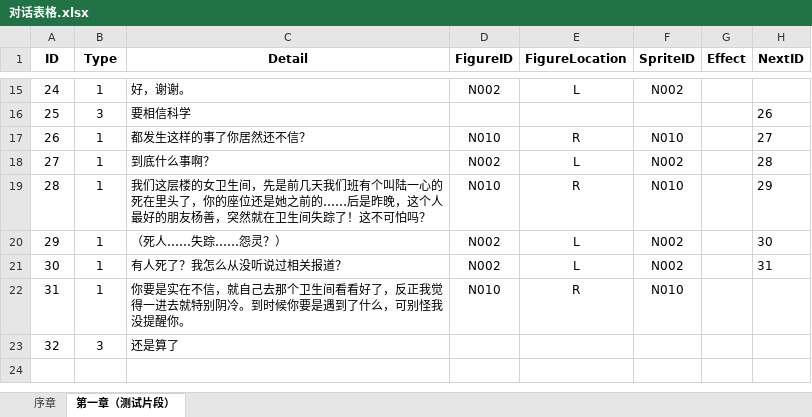
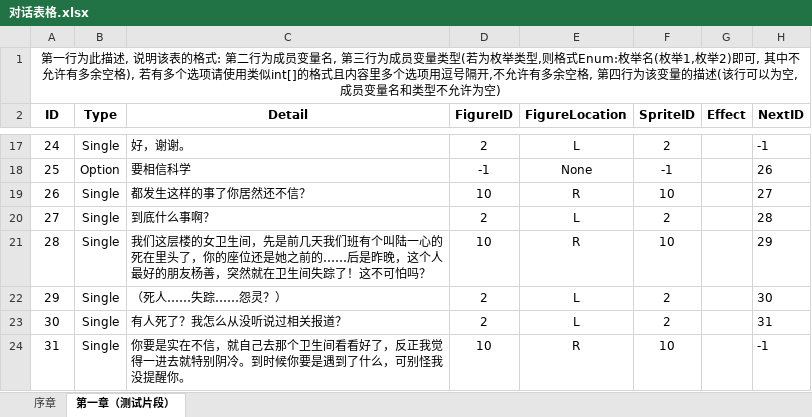
Before and after one commit to preferWarma/UnityUtility, an Excel workbook: Assets/ExcelFiles/对话表格.xlsx, sheet 第一章（测试片段）, drawn as a sheet; only a part is shown, gaps mark what is left out; values as stored, in another font and other column widths than the file's, no borders; removed rows and columns are numbered as before the commit, all else as after; the diff covers the shown part only; the diff names each change by its address in the sheet, - before the commit and + after, or states it on an @@ line.

```diff
--- a/Assets/ExcelFiles/对话表格.xlsx (sheet 第一章（测试片段）)
+++ b/Assets/ExcelFiles/对话表格.xlsx (sheet 第一章（测试片段）)
+row 1: 第一行为此描述, 说明该表的格式: 第二行为成员变量名, 第三行为成员变量类型(若为枚举类型,则格式Enum:枚举名(枚举1,枚举2)即可, 其中不允许有多余空格), 若有多个选项请使用类似int[]的格式且内容里多个选项用逗号隔开,不允许有多余空格, 第四行为该变量的描述(该行可以为空, 成员变量名和类型不允许为空)
-B17 (Type): 1
+B17 (Type): Single
-D17 (FigureID): N002
+D17 (FigureID): 2
-F17 (SpriteID): N002
+F17 (SpriteID): 2
-H17 (NextID): (empty)
+H17 (NextID): -1
-B18 (Type): 3
+B18 (Type): Option
-D18 (FigureID): (empty)
+D18 (FigureID): -1
-E18 (FigureLocation): (empty)
+E18 (FigureLocation): None
-F18 (SpriteID): (empty)
+F18 (SpriteID): -1
-B19:B24 (Type): 1
+B19:B24 (Type): Single
-D19 (FigureID): N010
+D19 (FigureID): 10
-F19 (SpriteID): N010
+F19 (SpriteID): 10
-D20 (FigureID): N002
+D20 (FigureID): 2
-F20 (SpriteID): N002
+F20 (SpriteID): 2
-D21 (FigureID): N010
+D21 (FigureID): 10
-F21 (SpriteID): N010
+F21 (SpriteID): 10
-D22:D23 (FigureID): N002
+D22:D23 (FigureID): 2
-F22:F23 (SpriteID): N002
+F22:F23 (SpriteID): 2
-D24 (FigureID): N010
+D24 (FigureID): 10
-F24 (SpriteID): N010
+F24 (SpriteID): 10
-H24 (NextID): (empty)
+H24 (NextID): -1
-row 23: 32 | 3 | 还是算了
```
Also changed, not shown: 1 added row and 41 edited cells elsewhere in this sheet, sheet 序章, 10 other files.
